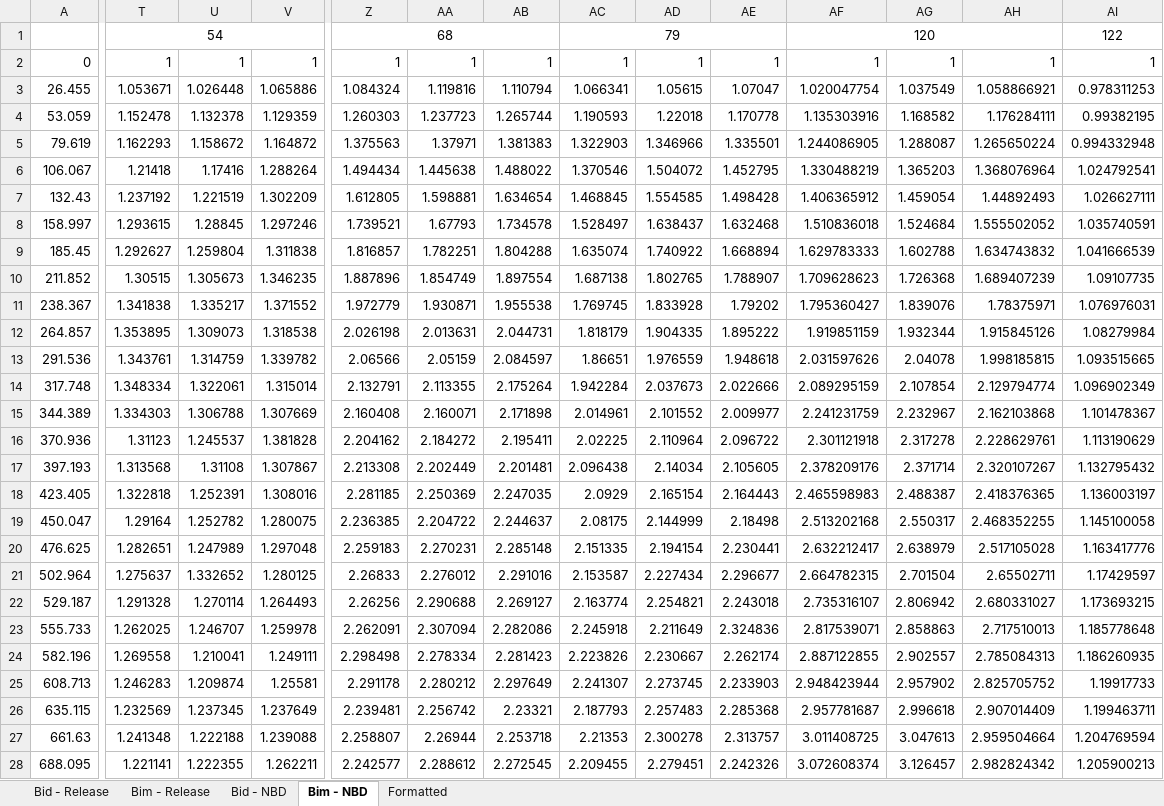
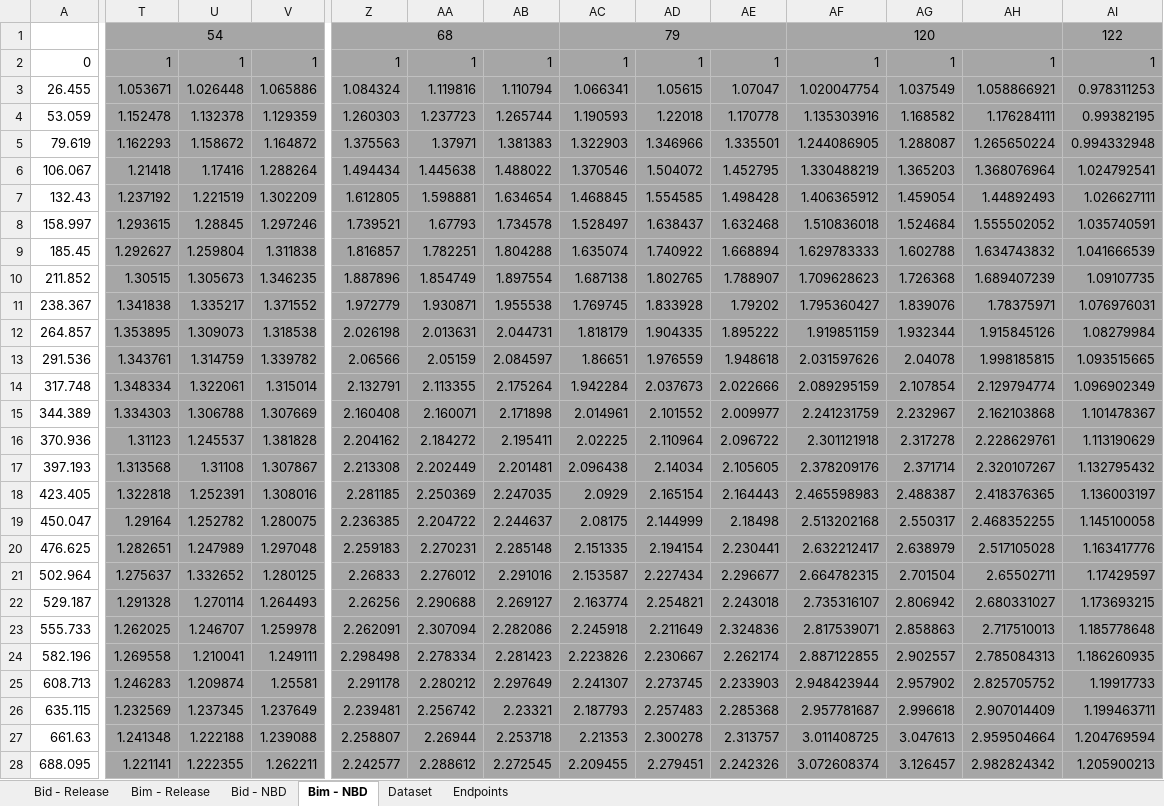
Before and after one commit to johnbachman/bax_insertion_paper, an Excel workbook: bax_insertion/data/KD1_dataset.xlsx, sheet Bim - NBD, drawn as a sheet; only a part is shown, gaps mark what is left out; values as stored, in another font and other column widths than the file's, no borders; the diff covers the shown part only; the diff names each change by its address in the sheet, - before the commit and + after, or states it on an @@ line.

Commit message:
Latest versions of datasets

```diff
--- a/bax_insertion/data/KD1_dataset.xlsx (sheet Bim - NBD)
+++ b/bax_insertion/data/KD1_dataset.xlsx (sheet Bim - NBD)
-sheet tab: Formatted
+sheet tab: Dataset
+sheet tab: Endpoints
-T1:V1 fill: none
+T1:V1 fill: #A6A6A6
-Z1:AI1 fill: none
+Z1:AI1 fill: #A6A6A6
-T2:AI28 fill: none
+T2:AI28 fill: #A6A6A6
```
Also changed, not shown: cell formats elsewhere in this sheet, sheet Bim - Release, sheet Bid - Release, sheet Bid - NBD, bax_insertion/data/KD2_dataset.xlsx, bax_insertion/data/KD3_dataset.xlsx.
